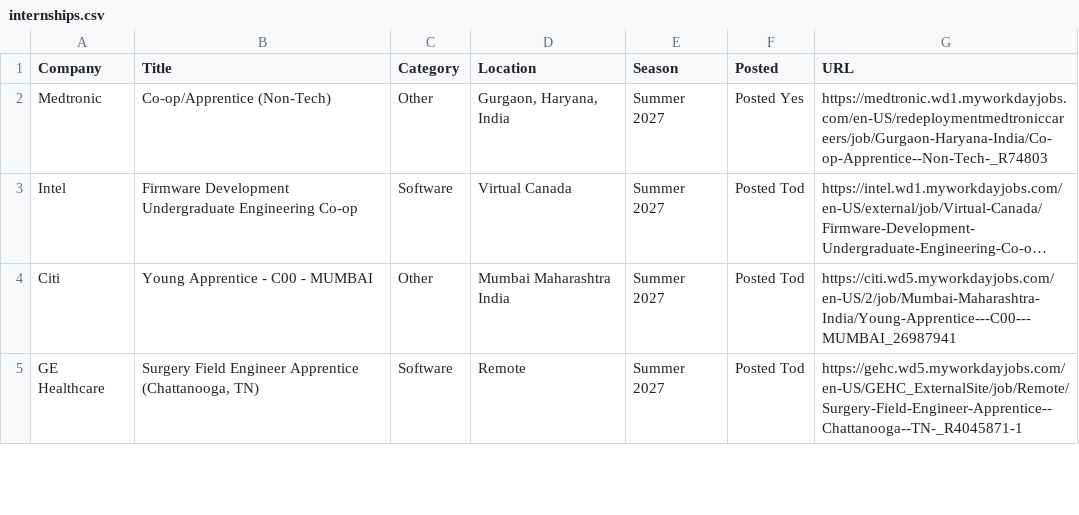
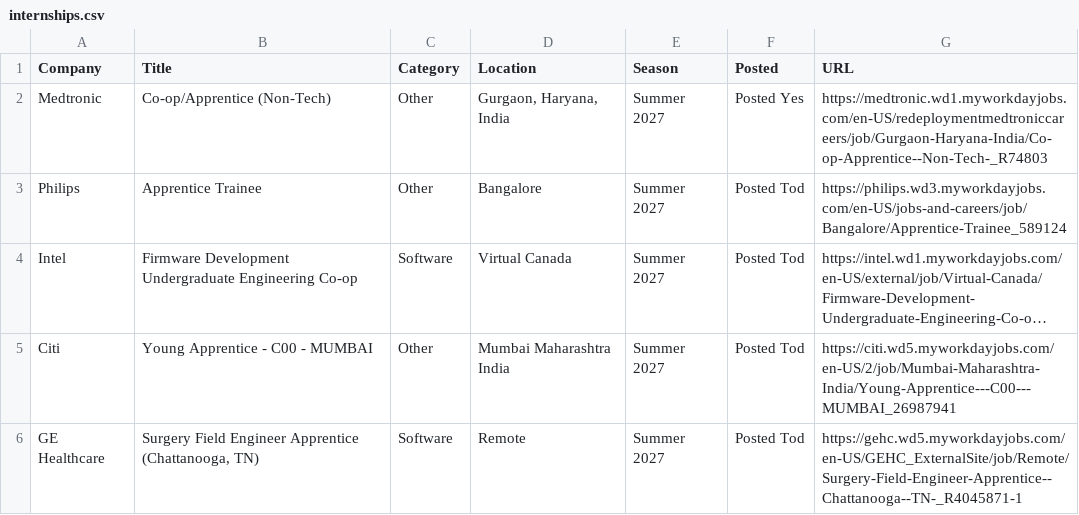
Before and after one commit to 10vulture1005/interns-work, a CSV file: data/internships.csv, drawn as a sheet; only a part is shown; long unchanged cells end in …; the diff names each change by its address in the sheet, - before the commit and + after, or states it on an @@ line.

Commit message:
chore: update internships (2026-09-30 15:01 UTC)

```diff
--- a/data/internships.csv
+++ b/data/internships.csv
+row 3: Philips | Apprentice Trainee | Other | Bangalore | Summer 2027 | Posted Tod | https://philips.wd3.myworkdayjobs.com/en-US/jobs-and-careers/job/Bangalore/Apprentice-Trainee_589124
```
Also changed, not shown: 9 other files.
